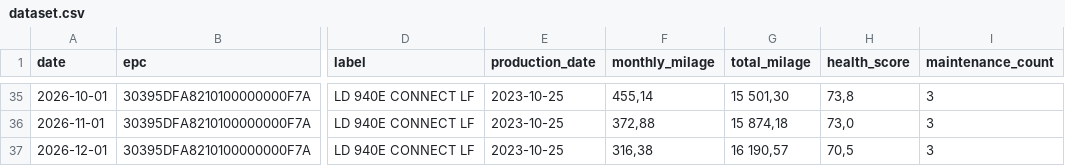
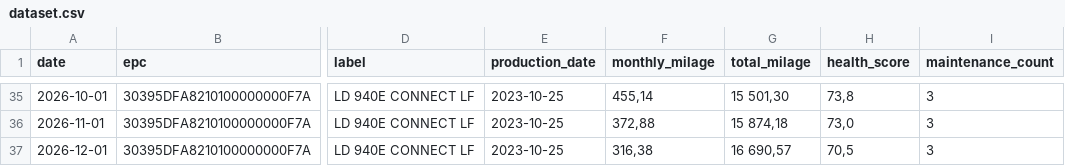
Before and after one commit to alexandrepaias-dkt/mpgv1, a CSV file: dataset.csv, drawn as a sheet; only a part is shown, gaps mark what is left out; the diff names each change by its address in the sheet, - before the commit and + after, or states it on an @@ line.

Commit message:
Update dataset.csv, App.jsx, InvestmentOptimizer.jsx, simulationData.js and add dataset_new.csv

```diff
--- a/dataset.csv
+++ b/dataset.csv
-G37 (total_milage): 16 190,57
+G37 (total_milage): 16 690,57
```
Also changed, not shown: 4 other files.
